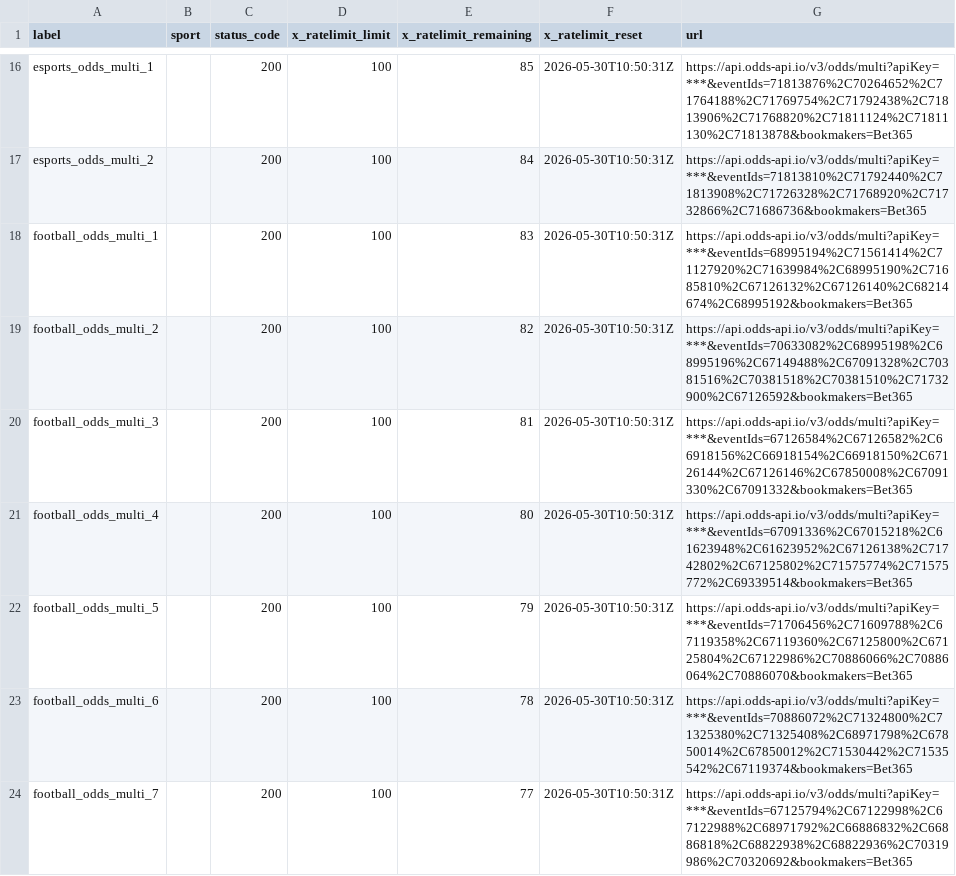
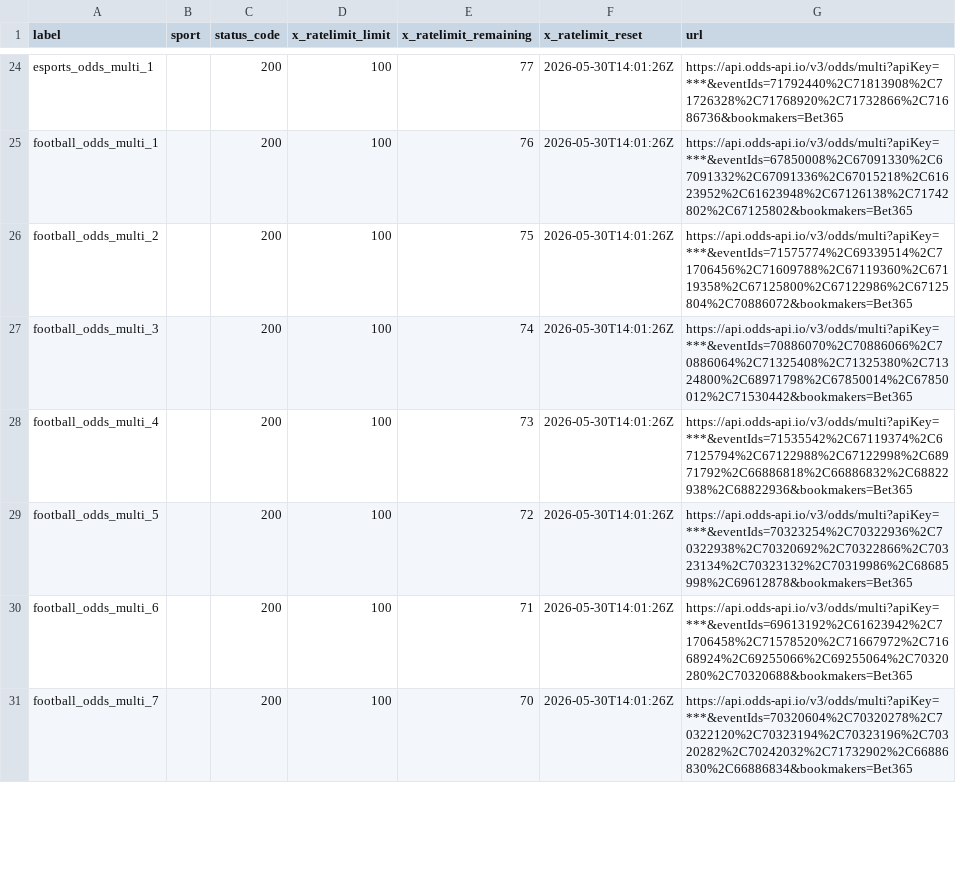
Before and after one commit to Bendecks/Odds-2, a CSV file: output/bet365/latest/bet365_today_multisport_all_day_rate_limit_headers.csv, drawn as a sheet; only a part is shown, gaps mark what is left out; removed rows and columns are numbered as before the commit, all else as after; the diff covers the shown part only; the diff names each change by its address in the sheet, - before the commit and + after, or states it on an @@ line.

```diff
--- a/output/bet365/latest/bet365_today_multisport_all_day_rate_limit_headers.csv
+++ b/output/bet365/latest/bet365_today_multisport_all_day_rate_limit_headers.csv
-E24 (x_ratelimit_remaining): 85
+E24 (x_ratelimit_remaining): 77
-F24 (x_ratelimit_reset): 2026-05-30T10:50:31Z
+F24 (x_ratelimit_reset): 2026-05-30T14:01:26Z
-G24 (url): https://api.odds-api.io/v3/odds/multi?apiKey=***&eventIds=71813876%2C70264652%2C71764188%2C71769754%2C71792438%2C71813906%2C71768820%2C71811124%2C71811130%2C71813878&bookmakers=Bet365
+G24 (url): https://api.odds-api.io/v3/odds/multi?apiKey=***&eventIds=71792440%2C71813908%2C71726328%2C71768920%2C71732866%2C71686736&bookmakers=Bet365
-row 17: esports_odds_multi_2 |  | 200 | 100 | 84 | 2026-05-30T10:50:31Z | https://api.odds-api.io/v3/odds/multi?apiKey=***&eventIds=71813810%2C71792440%2C71813908%2C71726328%2C71768920%2C71732866%2C71686736&bookmakers=Bet365
-E25 (x_ratelimit_remaining): 83
+E25 (x_ratelimit_remaining): 76
-F25:F31 (x_ratelimit_reset): 2026-05-30T10:50:31Z
+F25:F31 (x_ratelimit_reset): 2026-05-30T14:01:26Z
-G25 (url): https://api.odds-api.io/v3/odds/multi?apiKey=***&eventIds=68995194%2C71561414%2C71127920%2C71639984%2C68995190%2C71685810%2C67126132%2C67126140%2C68214674%2C68995192&bookmakers=Bet365
+G25 (url): https://api.odds-api.io/v3/odds/multi?apiKey=***&eventIds=67850008%2C67091330%2C67091332%2C67091336%2C67015218%2C61623952%2C61623948%2C67126138%2C71742802%2C67125802&bookmakers=Bet365
-E26 (x_ratelimit_remaining): 82
+E26 (x_ratelimit_remaining): 75
-G26 (url): https://api.odds-api.io/v3/odds/multi?apiKey=***&eventIds=70633082%2C68995198%2C68995196%2C67149488%2C67091328%2C70381516%2C70381518%2C70381510%2C71732900%2C67126592&bookmakers=Bet365
+G26 (url): https://api.odds-api.io/v3/odds/multi?apiKey=***&eventIds=71575774%2C69339514%2C71706456%2C71609788%2C67119360%2C67119358%2C67125800%2C67122986%2C67125804%2C70886072&bookmakers=Bet365
-E27 (x_ratelimit_remaining): 81
+E27 (x_ratelimit_remaining): 74
-G27 (url): https://api.odds-api.io/v3/odds/multi?apiKey=***&eventIds=67126584%2C67126582%2C66918156%2C66918154%2C66918150%2C67126144%2C67126146%2C67850008%2C67091330%2C67091332&bookmakers=Bet365
+G27 (url): https://api.odds-api.io/v3/odds/multi?apiKey=***&eventIds=70886070%2C70886066%2C70886064%2C71325408%2C71325380%2C71324800%2C68971798%2C67850014%2C67850012%2C71530442&bookmakers=Bet365
-E28 (x_ratelimit_remaining): 80
+E28 (x_ratelimit_remaining): 73
-G28 (url): https://api.odds-api.io/v3/odds/multi?apiKey=***&eventIds=67091336%2C67015218%2C61623948%2C61623952%2C67126138%2C71742802%2C67125802%2C71575774%2C71575772%2C69339514&bookmakers=Bet365
+G28 (url): https://api.odds-api.io/v3/odds/multi?apiKey=***&eventIds=71535542%2C67119374%2C67125794%2C67122988%2C67122998%2C68971792%2C66886818%2C66886832%2C68822938%2C68822936&bookmakers=Bet365
-E29 (x_ratelimit_remaining): 79
+E29 (x_ratelimit_remaining): 72
-G29 (url): https://api.odds-api.io/v3/odds/multi?apiKey=***&eventIds=71706456%2C71609788%2C67119358%2C67119360%2C67125800%2C67125804%2C67122986%2C70886066%2C70886064%2C70886070&bookmakers=Bet365
+G29 (url): https://api.odds-api.io/v3/odds/multi?apiKey=***&eventIds=70323254%2C70322936%2C70322938%2C70320692%2C70322866%2C70323134%2C70323132%2C70319986%2C68685998%2C69612878&bookmakers=Bet365
-E30 (x_ratelimit_remaining): 78
+E30 (x_ratelimit_remaining): 71
-G30 (url): https://api.odds-api.io/v3/odds/multi?apiKey=***&eventIds=70886072%2C71324800%2C71325380%2C71325408%2C68971798%2C67850014%2C67850012%2C71530442%2C71535542%2C67119374&bookmakers=Bet365
+G30 (url): https://api.odds-api.io/v3/odds/multi?apiKey=***&eventIds=69613192%2C61623942%2C71706458%2C71578520%2C71667972%2C71668924%2C69255066%2C69255064%2C70320280%2C70320688&bookmakers=Bet365
-E31 (x_ratelimit_remaining): 77
+E31 (x_ratelimit_remaining): 70
-G31 (url): https://api.odds-api.io/v3/odds/multi?apiKey=***&eventIds=67125794%2C67122998%2C67122988%2C68971792%2C66886832%2C66886818%2C68822938%2C68822936%2C70319986%2C70320692&bookmakers=Bet365
+G31 (url): https://api.odds-api.io/v3/odds/multi?apiKey=***&eventIds=70320604%2C70320278%2C70322120%2C70323194%2C70323196%2C70320282%2C70242032%2C71732902%2C66886830%2C66886834&bookmakers=Bet365
```
Also changed, not shown: 9 added rows, 10 removed rows and 51 edited cells elsewhere in this file, output/bet365/latest/bet365_today_multisport_all_day_events.csv, 38 other files.
